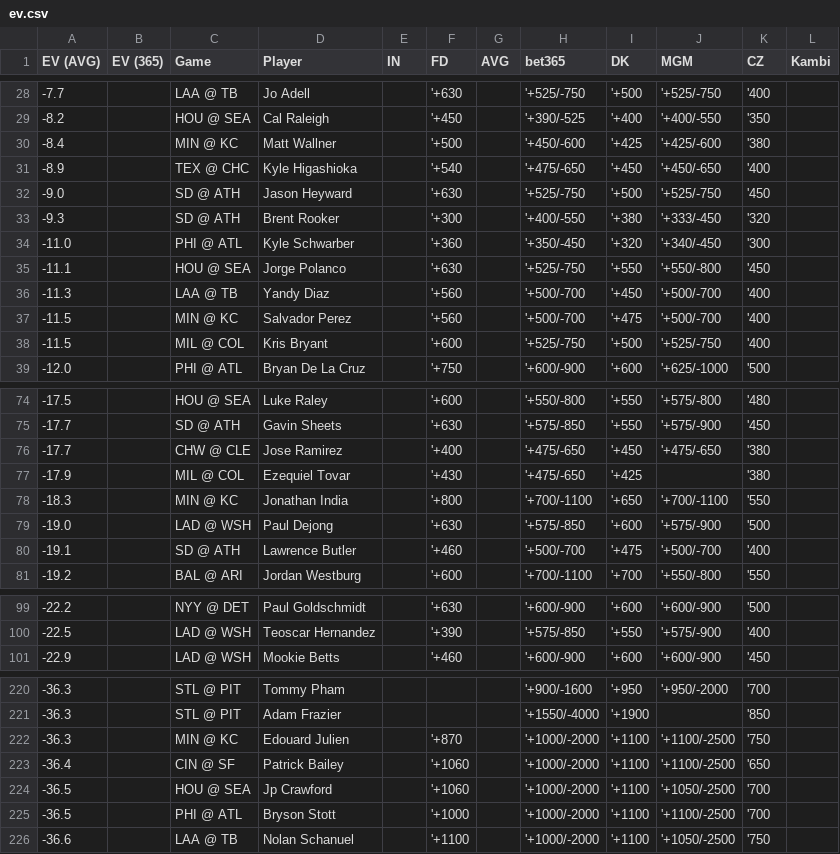
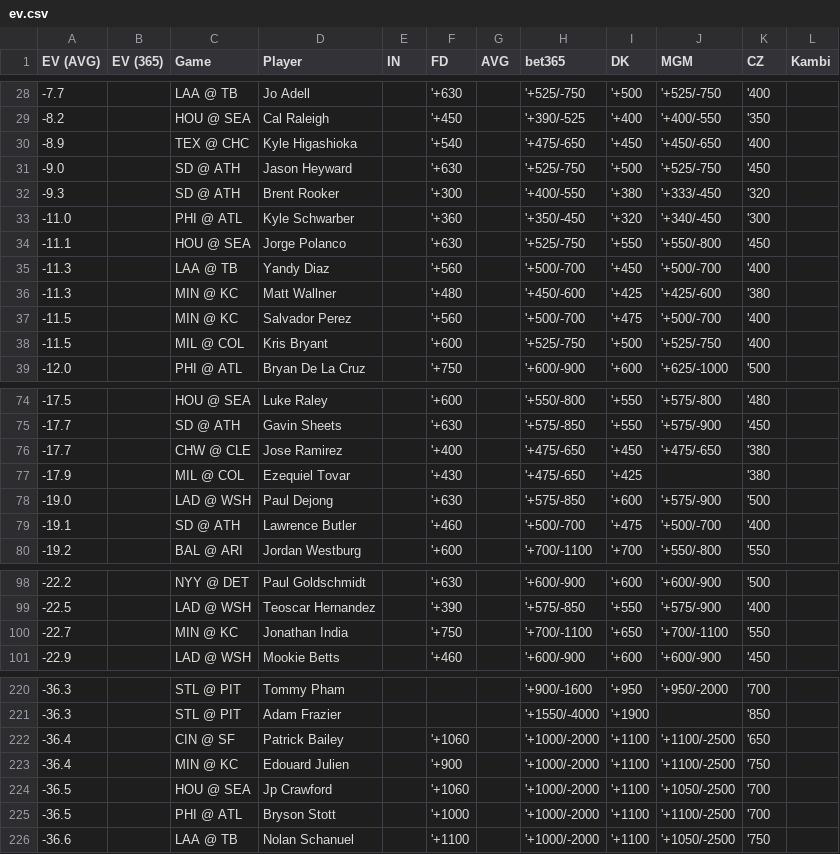
Before and after one commit to zhecht/lines, a CSV file: static/dingers/ev.csv, drawn as a sheet; only a part is shown, gaps mark what is left out; the diff covers the shown part only.

```diff
--- a/static/dingers/ev.csv
+++ b/static/dingers/ev.csv
@@ -29,3 +29,2 @@ EV (AVG)	EV (365)	Game	Player	IN	FD	AVG	bet365	DK	MGM	CZ	Kambi
 -8.2		HOU @ SEA	Cal Raleigh		'+450		'+390/-525	'+400	'+400/-550	'350	
--8.4		MIN @ KC	Matt Wallner		'+500		'+450/-600	'+425	'+425/-600	'380	
 -8.9		TEX @ CHC	Kyle Higashioka		'+540		'+475/-650	'+450	'+450/-650	'400	
@@ -36,2 +35,3 @@ EV (AVG)	EV (365)	Game	Player	IN	FD	AVG	bet365	DK	MGM	CZ	Kambi
 -11.3		LAA @ TB	Yandy Diaz		'+560		'+500/-700	'+450	'+500/-700	'400	
+-11.3		MIN @ KC	Matt Wallner		'+480		'+450/-600	'+425	'+425/-600	'380	
 -11.5		MIN @ KC	Salvador Perez		'+560		'+500/-700	'+475	'+500/-700	'400	
@@ -77,3 +77,2 @@ EV (AVG)	EV (365)	Game	Player	IN	FD	AVG	bet365	DK	MGM	CZ	Kambi
 -17.9		MIL @ COL	Ezequiel Tovar		'+430		'+475/-650	'+425		'380	
--18.3		MIN @ KC	Jonathan India		'+800		'+700/-1100	'+650	'+700/-1100	'550	
 -19.0		LAD @ WSH	Paul Dejong		'+630		'+575/-850	'+600	'+575/-900	'500	
@@ -100,2 +99,3 @@ EV (AVG)	EV (365)	Game	Player	IN	FD	AVG	bet365	DK	MGM	CZ	Kambi
 -22.5		LAD @ WSH	Teoscar Hernandez		'+390		'+575/-850	'+550	'+575/-900	'400	
+-22.7		MIN @ KC	Jonathan India		'+750		'+700/-1100	'+650	'+700/-1100	'550	
 -22.9		LAD @ WSH	Mookie Betts		'+460		'+600/-900	'+600	'+600/-900	'450	
@@ -221,4 +221,4 @@ EV (AVG)	EV (365)	Game	Player	IN	FD	AVG	bet365	DK	MGM	CZ	Kambi
 -36.3		STL @ PIT	Adam Frazier				'+1550/-4000	'+1900		'850	
--36.3		MIN @ KC	Edouard Julien		'+870		'+1000/-2000	'+1100	'+1100/-2500	'750	
 -36.4		CIN @ SF	Patrick Bailey		'+1060		'+1000/-2000	'+1100	'+1100/-2500	'650	
+-36.4		MIN @ KC	Edouard Julien		'+900		'+1000/-2000	'+1100	'+1100/-2500	'750	
 -36.5		HOU @ SEA	Jp Crawford		'+1060		'+1000/-2000	'+1100	'+1050/-2500	'700	
```
Also changed, not shown: 1 added row and 1 removed row elsewhere in this file, 6 other files.
